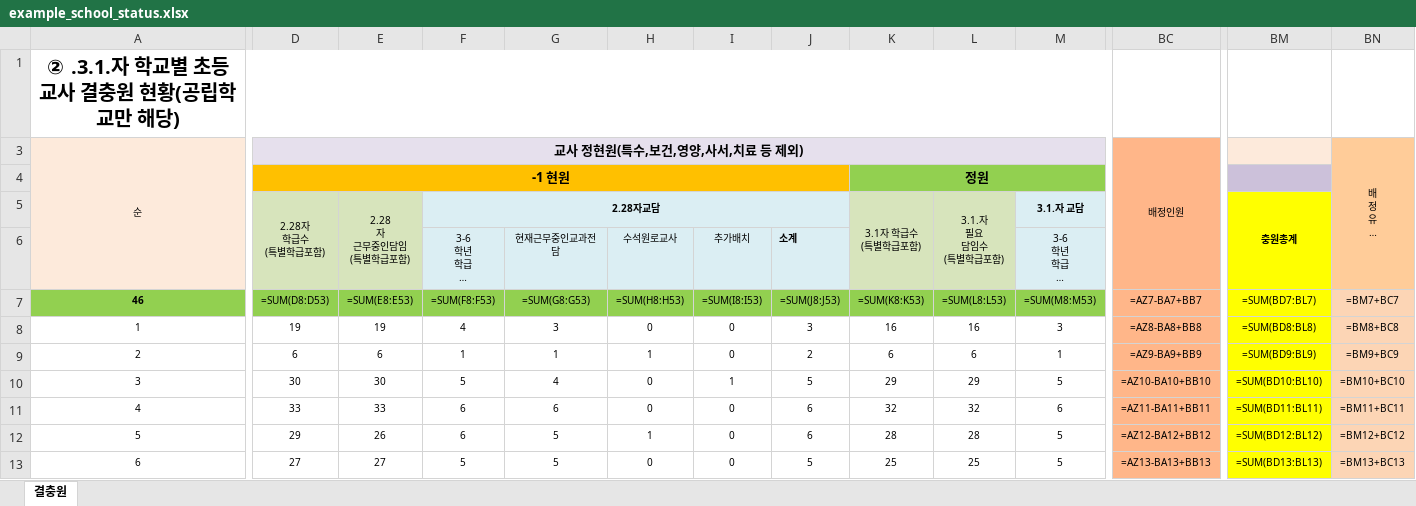
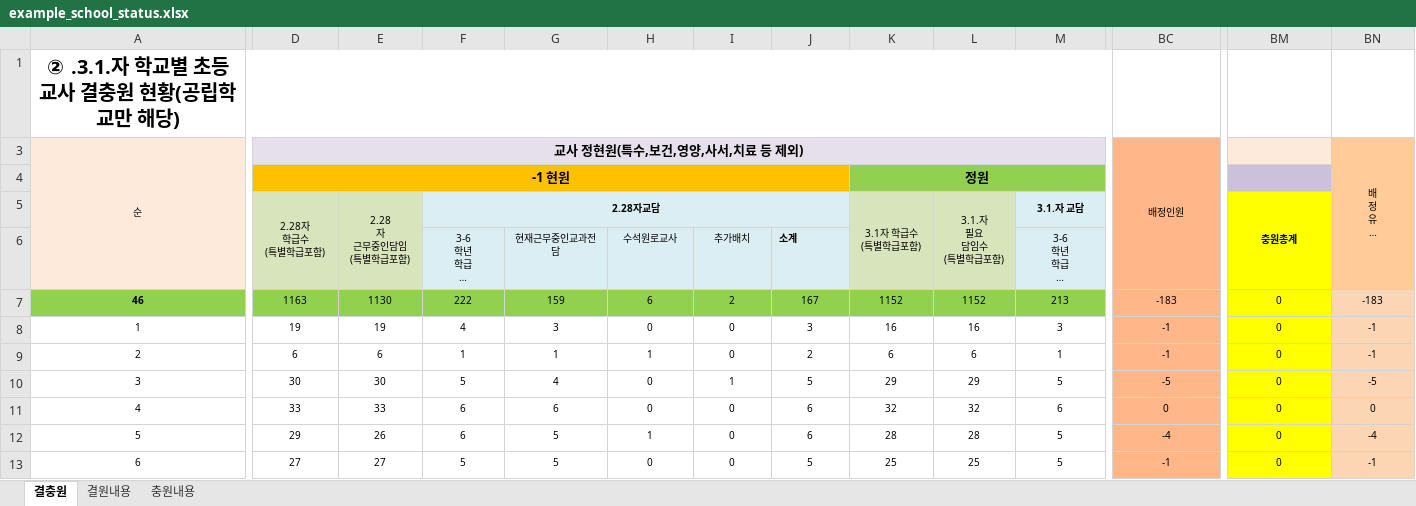
Before and after one commit to sjhan2781/py-transfer-tool, an Excel workbook: example_school_status.xlsx, sheet 결충원, drawn as a sheet; only a part is shown, gaps mark what is left out; long unchanged cells end in …; values as stored, in another font and other column widths than the file's, no borders; formulas without a stored value are shown as written; the diff covers the shown part only; the diff names each change by its address in the sheet, - before the commit and + after, or states it on an @@ line.

```diff
--- a/example_school_status.xlsx (sheet 결충원)
+++ b/example_school_status.xlsx (sheet 결충원)
+sheet tab: 결원내용
+sheet tab: 충원내용
-D7: =SUM(D8:D53)
+D7: 1163
-E7: =SUM(E8:E53)
+E7: 1130
-F7: =SUM(F8:F53)
+F7: 222
-G7: =SUM(G8:G53)
+G7: 159
-H7: =SUM(H8:H53)
+H7: 6
-I7: =SUM(I8:I53)
+I7: 2
-J7: =SUM(J8:J53)
+J7: 167
-K7: =SUM(K8:K53)
+K7: 1152
-L7: =SUM(L8:L53)
+L7: 1152
-M7: =SUM(M8:M53)
+M7: 213
-BC7: =AZ7-BA7+BB7
+BC7: -183
-BM7: =SUM(BD7:BL7)
+BM7: 0
-BN7: =BM7+BC7
+BN7: -183
-BC8: =AZ8-BA8+BB8
+BC8: -1
-BM8: =SUM(BD8:BL8)
+BM8: 0
-BN8: =BM8+BC8
+BN8: -1
-BC9: =AZ9-BA9+BB9
+BC9: -1
-BM9: =SUM(BD9:BL9)
+BM9: 0
-BN9: =BM9+BC9
+BN9: -1
-BC10: =AZ10-BA10+BB10
+BC10: -5
-BM10: =SUM(BD10:BL10)
+BM10: 0
-BN10: =BM10+BC10
+BN10: -5
-BC11: =AZ11-BA11+BB11
+BC11: 0
-BM11: =SUM(BD11:BL11)
+BM11: 0
-BN11: =BM11+BC11
+BN11: 0
-BC12: =AZ12-BA12+BB12
+BC12: -4
-BM12: =SUM(BD12:BL12)
+BM12: 0
-BN12: =BM12+BC12
+BN12: -4
-BC13: =AZ13-BA13+BB13
+BC13: -1
-BM13: =SUM(BD13:BL13)
+BM13: 0
-BN13: =BM13+BC13
+BN13: -1
```
Also changed, not shown: 172 edited cells elsewhere in this sheet, 2 other files.
